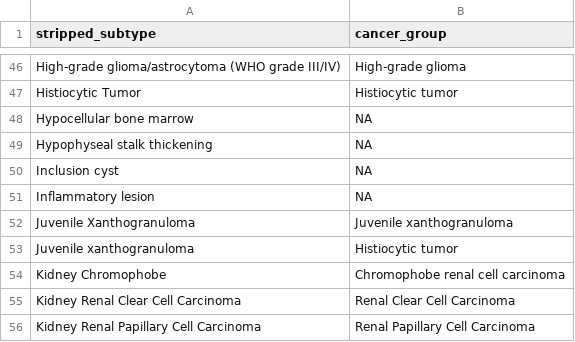
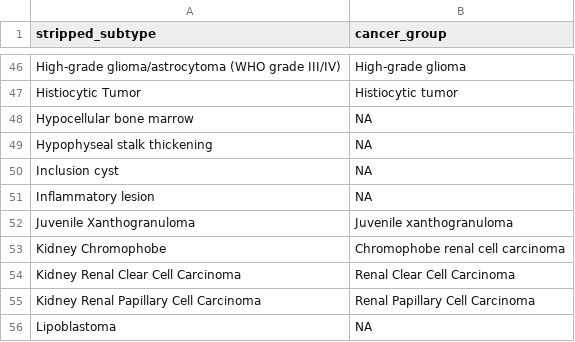
Before and after one commit to rokitalab/OpenPedCan-analysis, a TSV file: analyses/molecular-subtyping-integrate/results/cancer_group_table_for_README.tsv, drawn as a sheet; only a part is shown, gaps mark what is left out; the shorter side is filled out with more unchanged rows.

```diff
--- a/analyses/molecular-subtyping-integrate/results/cancer_group_table_for_README.tsv
+++ b/analyses/molecular-subtyping-integrate/results/cancer_group_table_for_README.tsv
@@ -52,3 +52,2 @@ Inflammatory lesion	NA
 Juvenile Xanthogranuloma	Juvenile xanthogranuloma
-Juvenile xanthogranuloma	Histiocytic tumor
 Kidney Chromophobe	Chromophobe renal cell carcinoma
```
Also changed, not shown: analyses/molecular-subtyping-integrate/results/harmonized_diagnosis_cancer_group_table.tsv, analyses/molecular-subtyping-integrate/results/pediatric_cancer_groups.tsv, 2 other files.
